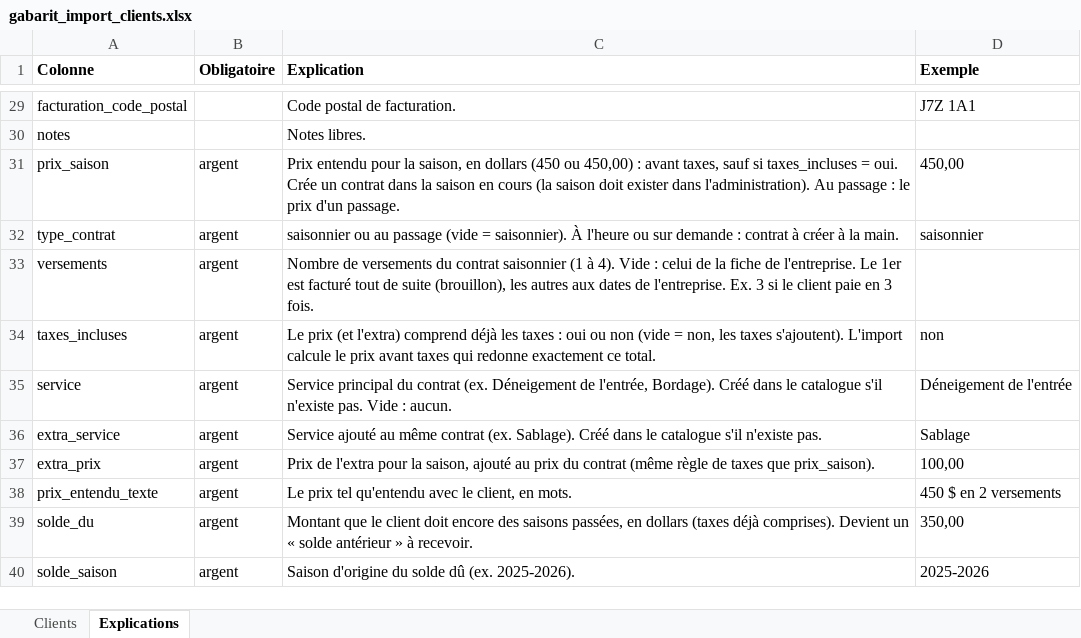
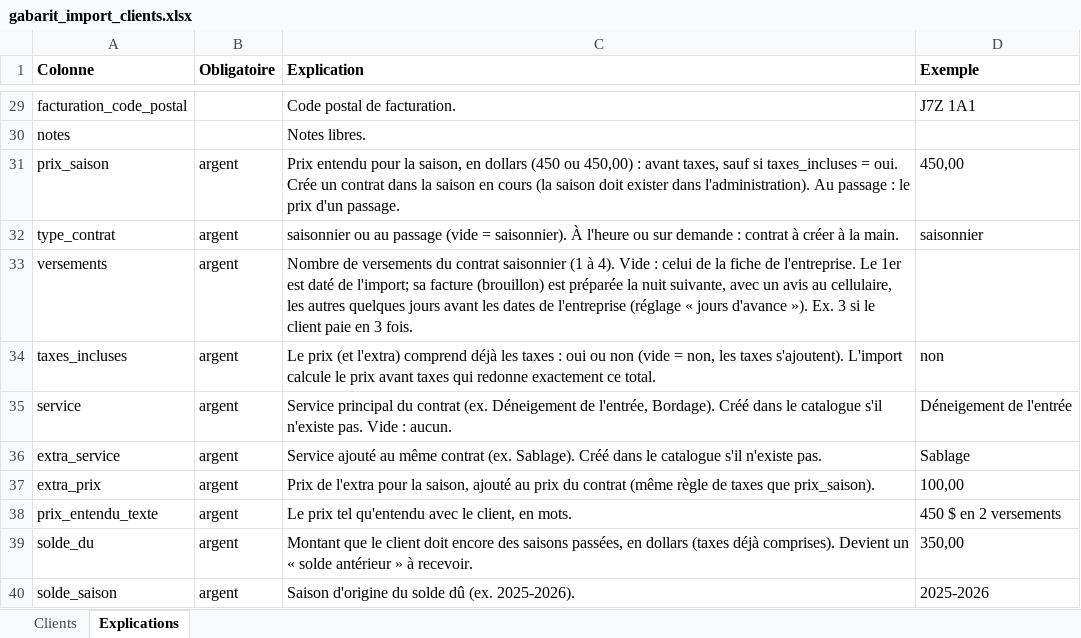
Before and after one commit to jfleroux17-code/lmapp, an Excel workbook: gabarits/gabarit_import_clients.xlsx, sheet Explications, drawn as a sheet; only a part is shown, gaps mark what is left out; values as stored, in another font and other column widths than the file's, no borders; the diff names each change by its address in the sheet, - before the commit and + after, or states it on an @@ line.

```diff
--- a/gabarits/gabarit_import_clients.xlsx (sheet Explications)
+++ b/gabarits/gabarit_import_clients.xlsx (sheet Explications)
-C33 (Explication): …1er est facturé tout de suite (brouillon), les autres aux dates de l'entreprise. Ex. 3…
+C33 (Explication): …1er est daté de l'import; sa facture (brouillon) est préparée la nuit suivante, avec un avis au cellulaire, les autres quelques jours avant les dates de l'entreprise (réglage « jours d'avance »). Ex. 3…
```
Also changed, not shown: 7 other files.
